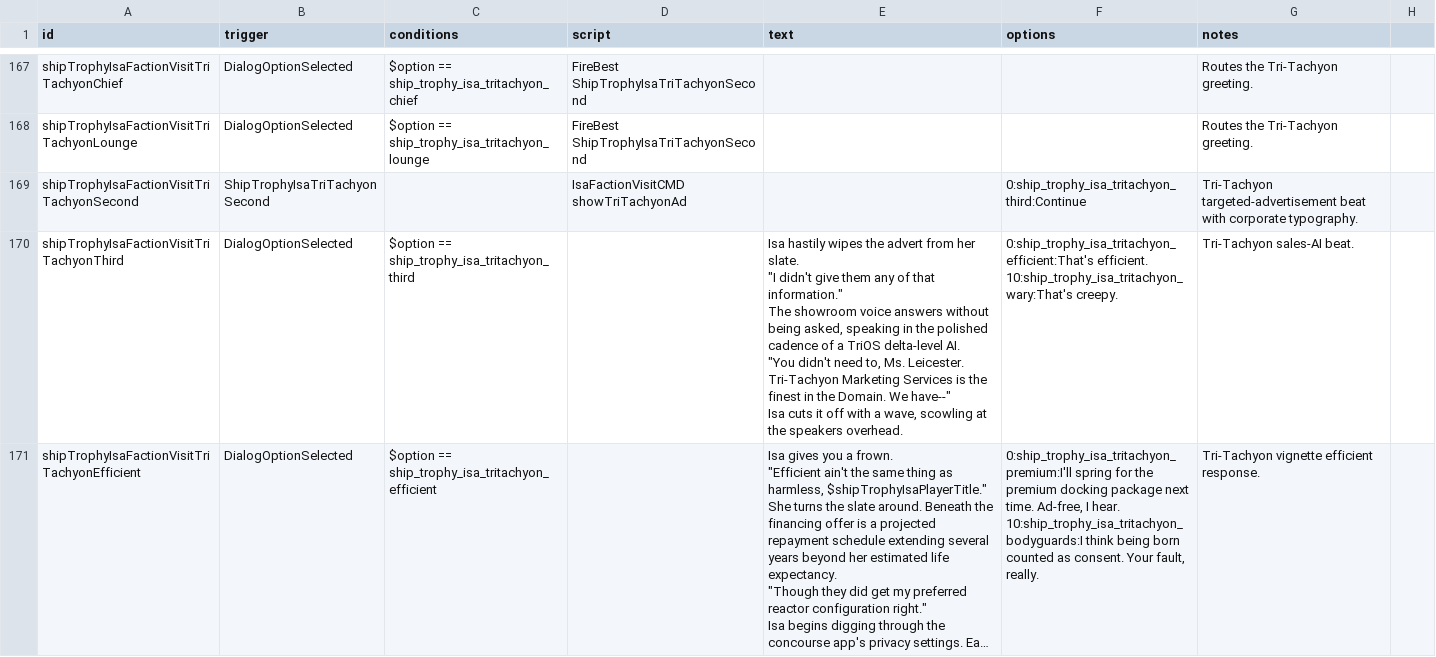
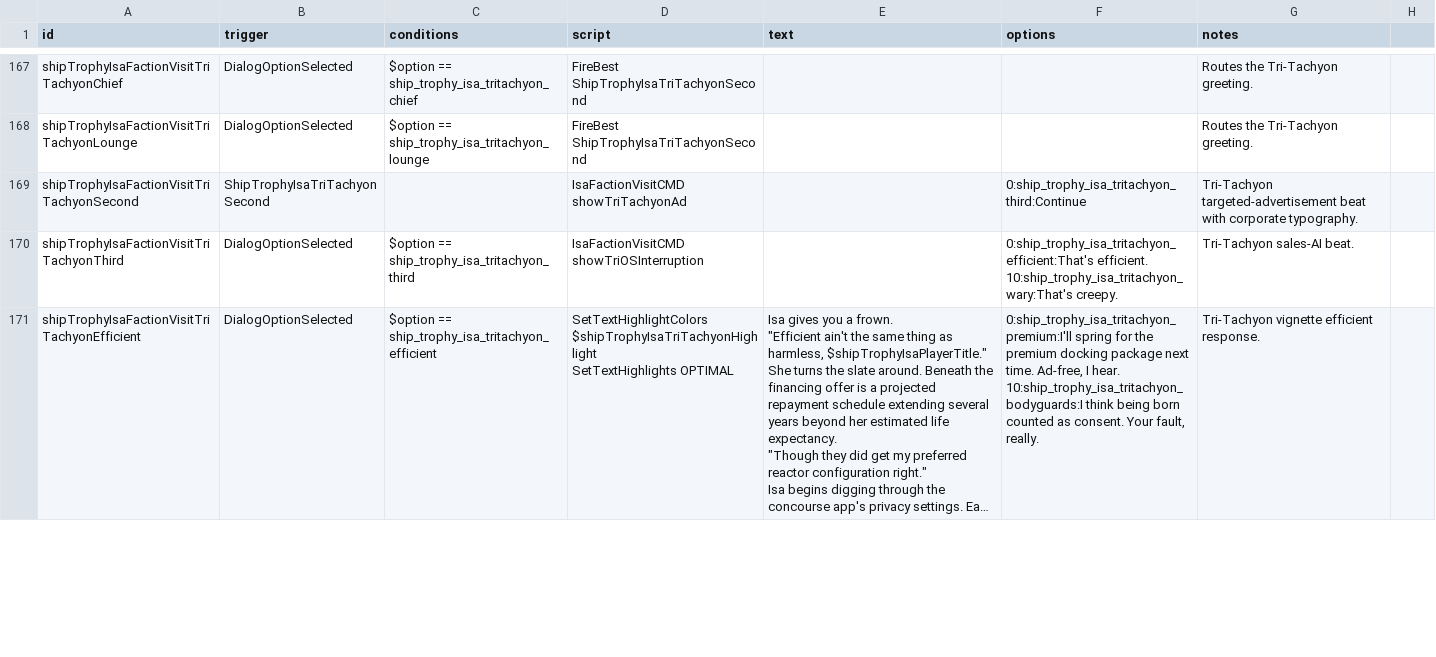
Before and after one commit to c4tntnitro-netizen/ship-trophy-room, a CSV file: data/campaign/rules.csv, drawn as a sheet; only a part is shown, gaps mark what is left out; long unchanged cells end in …; ↵ is a line break in a cell; the diff covers the shown part only; the diff names each change by its address in the sheet, - before the commit and + after, or states it on an @@ line.

```diff
--- a/data/campaign/rules.csv
+++ b/data/campaign/rules.csv
-D170 (script): (empty)
+D170 (script): IsaFactionVisitCMD showTriOSInterruption
-E170 (text): Isa hastily wipes the advert from her slate. ↵ "I didn't give them any of that information." ↵ The showroom voice answers without being asked, speaking in the polished cadence of a TriOS delta-level AI. ↵ "You didn't need to, Ms. Leicester. Tri-Tachyon Marketing Services is the finest in the Domain. We have--" ↵ Isa cuts it off with a wave, scowling at the speakers overhead.
+E170 (text): (empty)
-D171 (script): (empty)
+D171 (script): SetTextHighlightColors $shipTrophyIsaTriTachyonHighlight ↵ SetTextHighlights OPTIMAL
```
Also changed, not shown: 2 edited cells elsewhere in this file, 3 other files.
